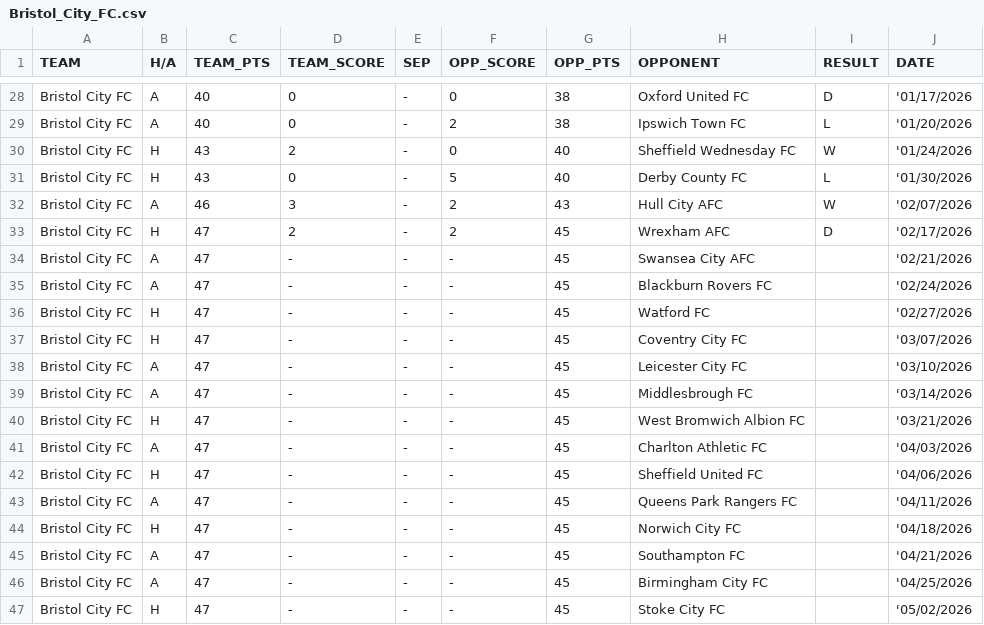
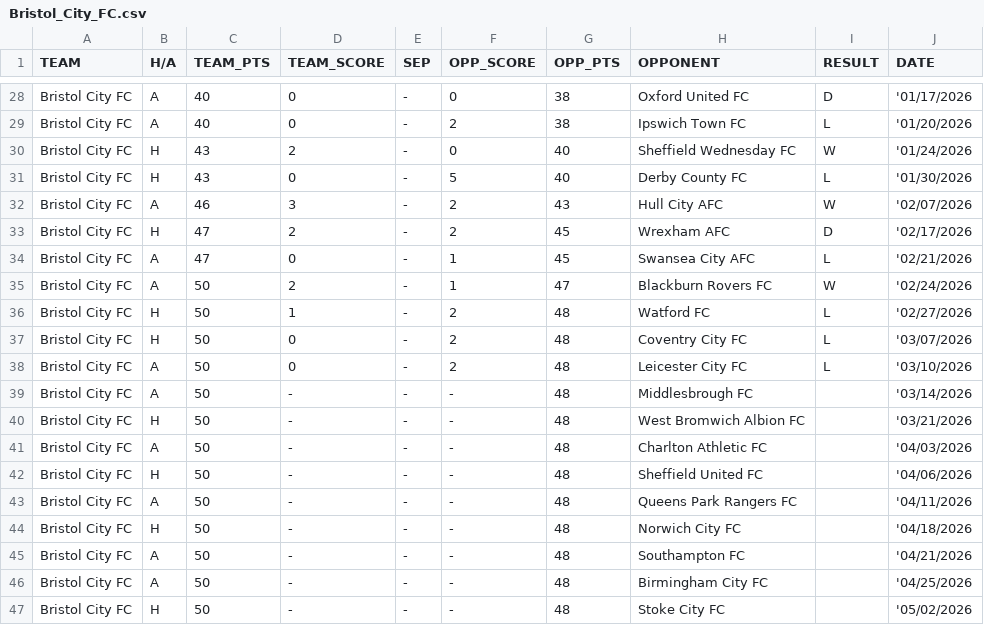
Before and after one commit to f0niks/championship-data, a CSV file: Bristol_City_FC.csv, drawn as a sheet; only a part is shown, gaps mark what is left out.

```diff
--- a/Bristol_City_FC.csv
+++ b/Bristol_City_FC.csv
@@ -33,15 +33,15 @@ Bristol City FC,A,46,3,-,2,43,Hull City AFC,W,'02/07/2026
 Bristol City FC,H,47,2,-,2,45,Wrexham AFC,D,'02/17/2026
-Bristol City FC,A,47,-,-,-,45,Swansea City AFC,,'02/21/2026
-Bristol City FC,A,47,-,-,-,45,Blackburn Rovers FC,,'02/24/2026
-Bristol City FC,H,47,-,-,-,45,Watford FC,,'02/27/2026
-Bristol City FC,H,47,-,-,-,45,Coventry City FC,,'03/07/2026
-Bristol City FC,A,47,-,-,-,45,Leicester City FC,,'03/10/2026
-Bristol City FC,A,47,-,-,-,45,Middlesbrough FC,,'03/14/2026
-Bristol City FC,H,47,-,-,-,45,West Bromwich Albion FC,,'03/21/2026
-Bristol City FC,A,47,-,-,-,45,Charlton Athletic FC,,'04/03/2026
-Bristol City FC,H,47,-,-,-,45,Sheffield United FC,,'04/06/2026
-Bristol City FC,A,47,-,-,-,45,Queens Park Rangers FC,,'04/11/2026
-Bristol City FC,H,47,-,-,-,45,Norwich City FC,,'04/18/2026
-Bristol City FC,A,47,-,-,-,45,Southampton FC,,'04/21/2026
-Bristol City FC,A,47,-,-,-,45,Birmingham City FC,,'04/25/2026
-Bristol City FC,H,47,-,-,-,45,Stoke City FC,,'05/02/2026
+Bristol City FC,A,47,0,-,1,45,Swansea City AFC,L,'02/21/2026
+Bristol City FC,A,50,2,-,1,47,Blackburn Rovers FC,W,'02/24/2026
+Bristol City FC,H,50,1,-,2,48,Watford FC,L,'02/27/2026
+Bristol City FC,H,50,0,-,2,48,Coventry City FC,L,'03/07/2026
+Bristol City FC,A,50,0,-,2,48,Leicester City FC,L,'03/10/2026
+Bristol City FC,A,50,-,-,-,48,Middlesbrough FC,,'03/14/2026
+Bristol City FC,H,50,-,-,-,48,West Bromwich Albion FC,,'03/21/2026
+Bristol City FC,A,50,-,-,-,48,Charlton Athletic FC,,'04/03/2026
+Bristol City FC,H,50,-,-,-,48,Sheffield United FC,,'04/06/2026
+Bristol City FC,A,50,-,-,-,48,Queens Park Rangers FC,,'04/11/2026
+Bristol City FC,H,50,-,-,-,48,Norwich City FC,,'04/18/2026
+Bristol City FC,A,50,-,-,-,48,Southampton FC,,'04/21/2026
+Bristol City FC,A,50,-,-,-,48,Birmingham City FC,,'04/25/2026
+Bristol City FC,H,50,-,-,-,48,Stoke City FC,,'05/02/2026
```
Also changed, not shown: Derby_County_FC.csv, Hull_City_AFC.csv, 22 other files.
